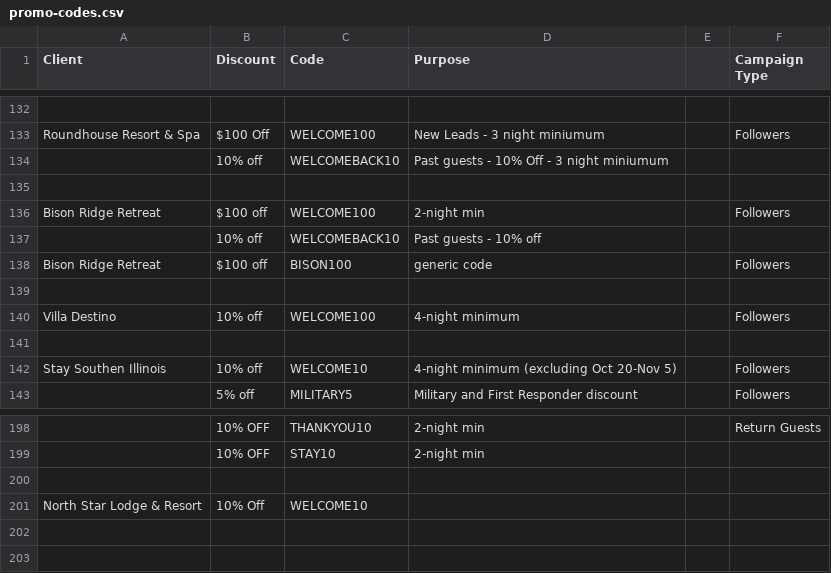
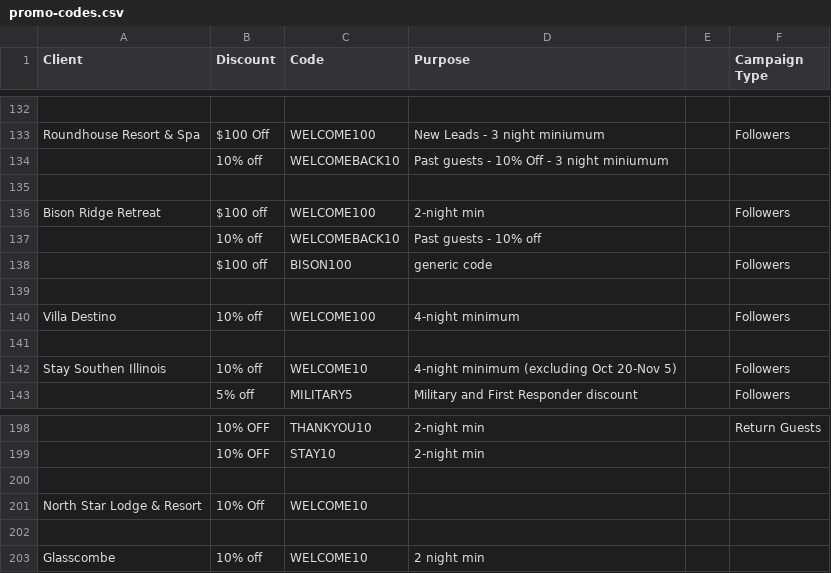
Before and after one commit to hiddengem-webteam/ads-roi-dashboard, a CSV file: data/promo-codes.csv, drawn as a sheet; only a part is shown, gaps mark what is left out; the diff names each change by its address in the sheet, - before the commit and + after, or states it on an @@ line.

```diff
--- a/data/promo-codes.csv
+++ b/data/promo-codes.csv
-A138 (Client): Bison Ridge Retreat
+A138 (Client): (empty)
+row 202: (empty)
+row 203: Glasscombe | 10% off | WELCOME10 | 2 night min
```
Also changed, not shown: 1 other file.
